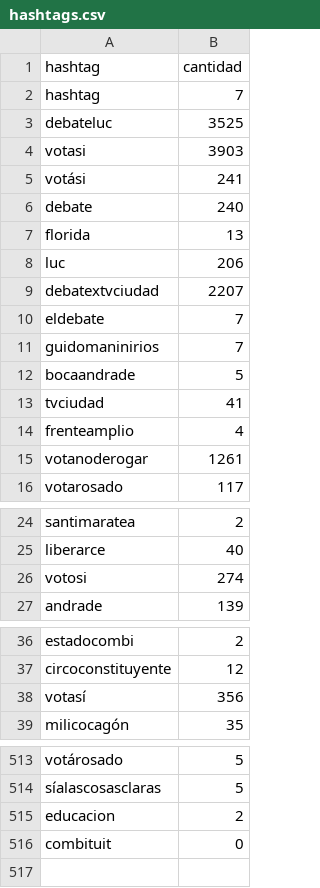
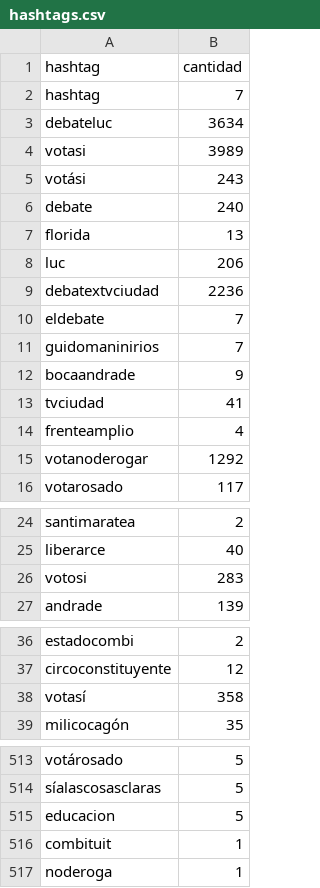
Before and after one commit to verdierdiego/debate-luc, a CSV file: hashtags.csv, drawn as a sheet; only a part is shown, gaps mark what is left out; the diff covers the shown part only.

```diff
--- a/hashtags.csv
+++ b/hashtags.csv
@@ -2,5 +2,5 @@ hashtag,cantidad
 hashtag,7
-debateluc,3525
-votasi,3903
-votási,241
+debateluc,3634
+votasi,3989
+votási,243
 debate,240
@@ -8,9 +8,9 @@ florida,13
 luc,206
-debatextvciudad,2207
+debatextvciudad,2236
 eldebate,7
 guidomaninirios,7
-bocaandrade,5
+bocaandrade,9
 tvciudad,41
 frenteamplio,4
-votanoderogar,1261
+votanoderogar,1292
 votarosado,117
@@ -25,3 +25,3 @@ santimaratea,2
 liberarce,40
-votosi,274
+votosi,283
 andrade,139
@@ -37,3 +37,3 @@ estadocombi,2
 circoconstituyente,12
-votasí,356
+votasí,358
 milicocagón,35
@@ -514,3 +514,4 @@ votárosado,5
 síalascosasclaras,5
-educacion,2
-combituit,0
+educacion,5
+combituit,1
+noderoga,1
```
Also changed, not shown: 10 edited cells elsewhere in this file, menciones.csv, 4 other files.
